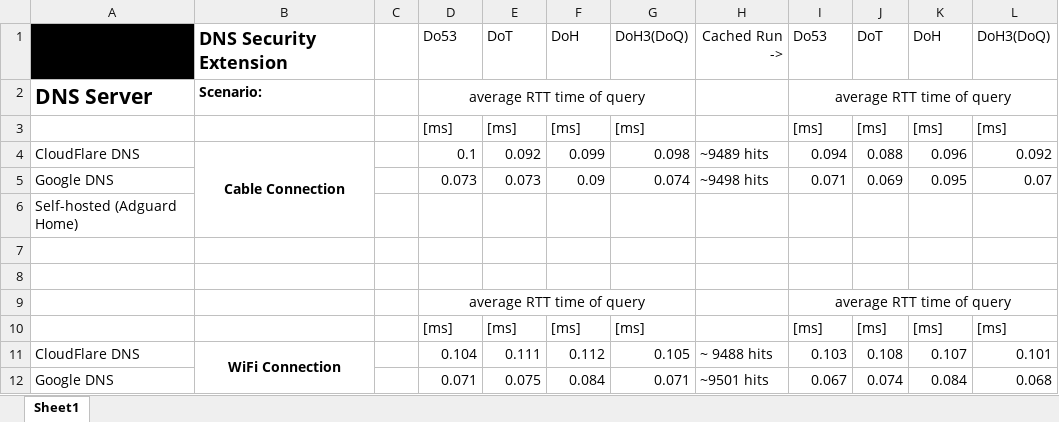
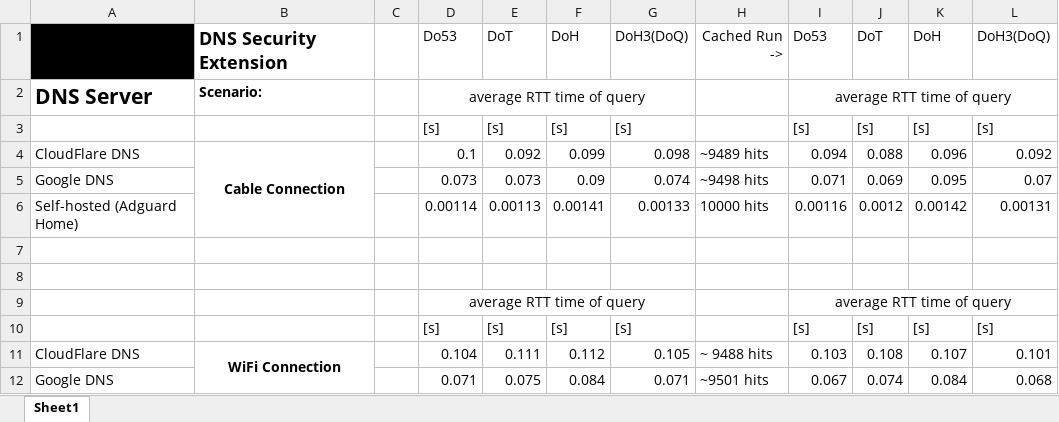
Before and after one commit to Ves5/DNSSecExt, an Excel workbook: results/averages.xlsx, sheet Sheet1, drawn as a sheet; values as stored, in another font and other column widths than the file's, no borders; removed rows and columns are numbered as before the commit, all else as after; the diff names each change by its address in the sheet, - before the commit and + after, or states it on an @@ line.

Commit message:
self hosted update - possible need for redo

```diff
--- a/results/averages.xlsx (sheet Sheet1)
+++ b/results/averages.xlsx (sheet Sheet1)
-D3: [ms]
+D3: [s]
-E3: [ms]
+E3: [s]
-F3: [ms]
+F3: [s]
-G3: [ms]
+G3: [s]
-I3: [ms]
+I3: [s]
-J3: [ms]
+J3: [s]
-K3: [ms]
+K3: [s]
-L3: [ms]
+L3: [s]
-row 6: Self-hosted (Adguard Home)
+row 6: Self-hosted (Adguard Home) |  |  | 0.00114 | 0.00113 | 0.00141 | 0.00133 | 10000 hits | 0.00116 | 0.0012 | 0.00142 | 0.00131
-D10: [ms]
+D10: [s]
-E10: [ms]
+E10: [s]
-F10: [ms]
+F10: [s]
-G10: [ms]
+G10: [s]
-I10: [ms]
+I10: [s]
-J10: [ms]
+J10: [s]
-K10: [ms]
+K10: [s]
-L10: [ms]
+L10: [s]
```
Also changed, not shown: 9 other files.
